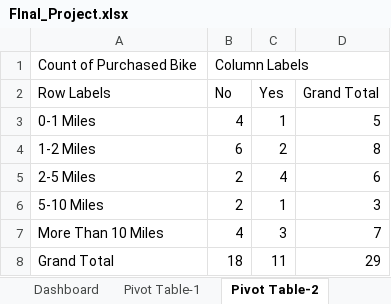
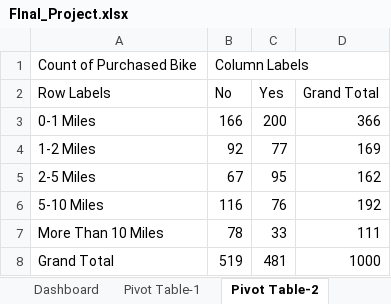
Before and after one commit to Avijit009/Data-Cleaning-Excel, an Excel workbook: FInal_Project.xlsx, sheet Pivot Table-2, drawn as a sheet; values as stored, in another font and other column widths than the file's, no borders; charts and pictures not drawn; the diff names each change by its address in the sheet, - before the commit and + after, or states it on an @@ line.

```diff
--- a/FInal_Project.xlsx (sheet Pivot Table-2)
+++ b/FInal_Project.xlsx (sheet Pivot Table-2)
-B3 (No): 4
+B3 (No): 166
-C3 (Yes): 1
+C3 (Yes): 200
-D3 (Grand Total): 5
+D3 (Grand Total): 366
-B4 (No): 6
+B4 (No): 92
-C4 (Yes): 2
+C4 (Yes): 77
-D4 (Grand Total): 8
+D4 (Grand Total): 169
-B5 (No): 2
+B5 (No): 67
-C5 (Yes): 4
+C5 (Yes): 95
-D5 (Grand Total): 6
+D5 (Grand Total): 162
-B6 (No): 2
+B6 (No): 116
-C6 (Yes): 1
+C6 (Yes): 76
-D6 (Grand Total): 3
+D6 (Grand Total): 192
-B7 (No): 4
+B7 (No): 78
-C7 (Yes): 3
+C7 (Yes): 33
-D7 (Grand Total): 7
+D7 (Grand Total): 111
-B8 (No): 18
+B8 (No): 519
-C8 (Yes): 11
+C8 (Yes): 481
-D8 (Grand Total): 29
+D8 (Grand Total): 1000
```
Also changed, not shown: sheet Pivot Table-3, sheet Pivot Table-1, charts or pictures.
